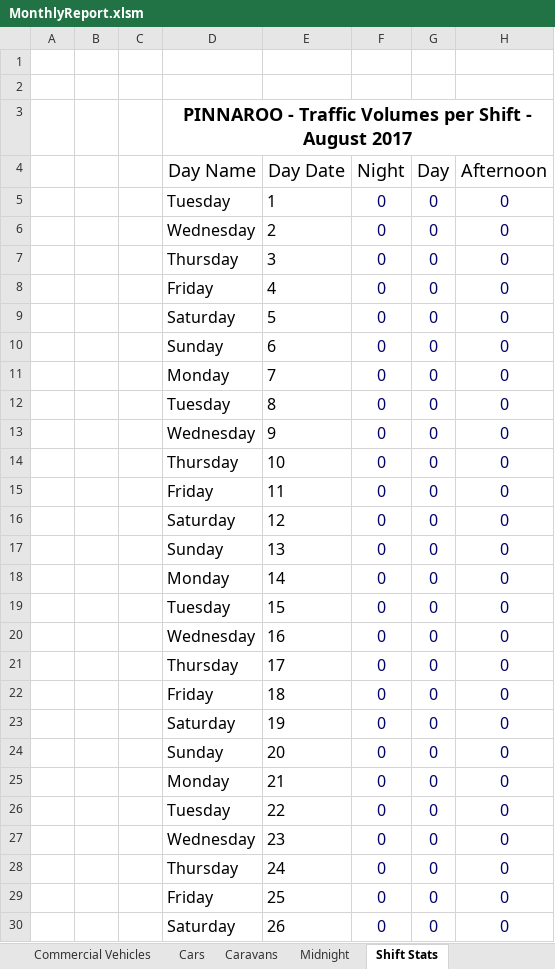
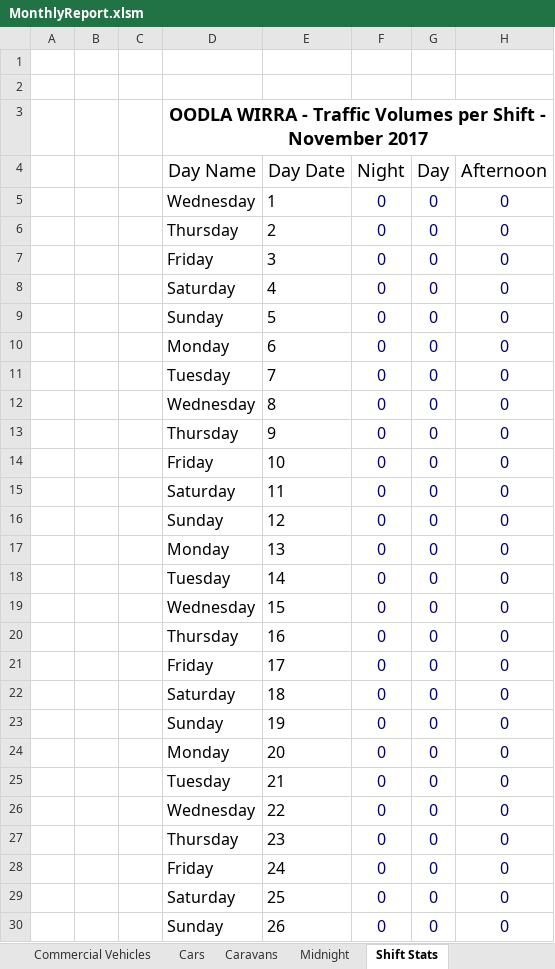
Before and after one commit to Blackpotch/MonthlyReport, an Excel workbook: MonthlyReport.xlsm, sheet Shift Stats, drawn as a sheet; only a part is shown; values as stored, in another font and other column widths than the file's, no borders; charts and pictures and conditional formats not drawn; the diff covers the shown part only; the diff names each change by its address in the sheet, - before the commit and + after, or states it on an @@ line.

```diff
--- a/MonthlyReport.xlsm (sheet Shift Stats)
+++ b/MonthlyReport.xlsm (sheet Shift Stats)
-D3: PINNAROO - Traffic Volumes per Shift - August 2017
+D3: OODLA WIRRA - Traffic Volumes per Shift - November 2017
-D5: Tuesday
+D5: Wednesday
-D6: Wednesday
+D6: Thursday
-D7: Thursday
+D7: Friday
-D8: Friday
+D8: Saturday
-D9: Saturday
+D9: Sunday
-D10: Sunday
+D10: Monday
-D11: Monday
+D11: Tuesday
-D12: Tuesday
+D12: Wednesday
-D13: Wednesday
+D13: Thursday
-D14: Thursday
+D14: Friday
-D15: Friday
+D15: Saturday
-D16: Saturday
+D16: Sunday
-D17: Sunday
+D17: Monday
-D18: Monday
+D18: Tuesday
-D19: Tuesday
+D19: Wednesday
-D20: Wednesday
+D20: Thursday
-D21: Thursday
+D21: Friday
-D22: Friday
+D22: Saturday
-D23: Saturday
+D23: Sunday
-D24: Sunday
+D24: Monday
-D25: Monday
+D25: Tuesday
-D26: Tuesday
+D26: Wednesday
-D27: Wednesday
+D27: Thursday
-D28: Thursday
+D28: Friday
-D29: Friday
+D29: Saturday
-D30: Saturday
+D30: Sunday
```
Also changed, not shown: 5 edited cells elsewhere in this sheet, sheet Vehicles Carrying Fruit, sheet Fruit Confiscated, sheet Summary, sheet Commercial Vehicles, sheet Caravans, sheet Cars, 3 more sheets, other sheet tabs, charts or pictures, 1 other file.
